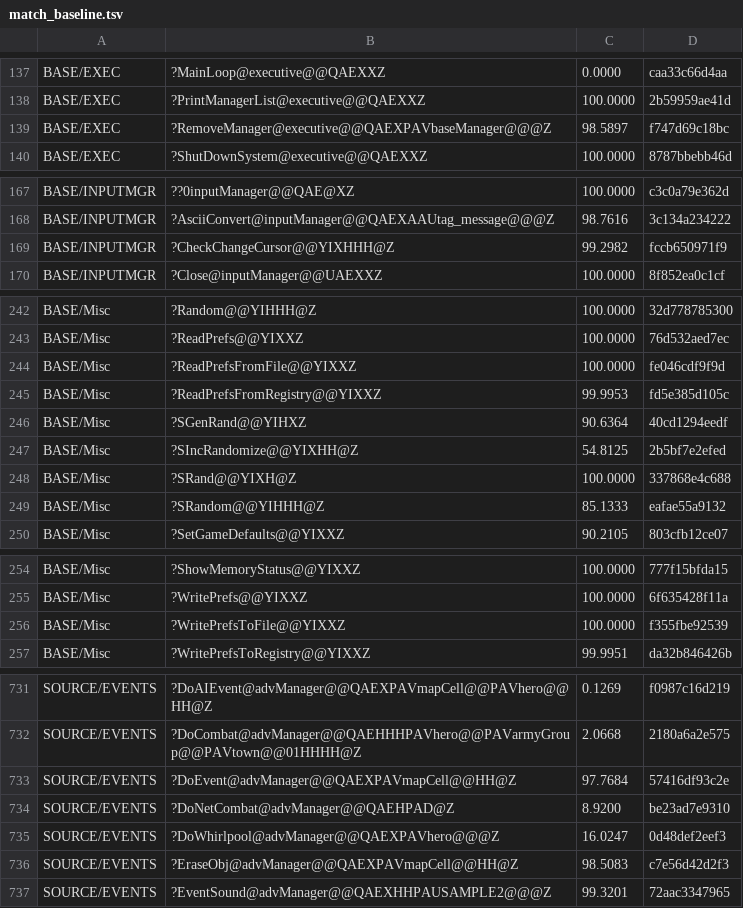
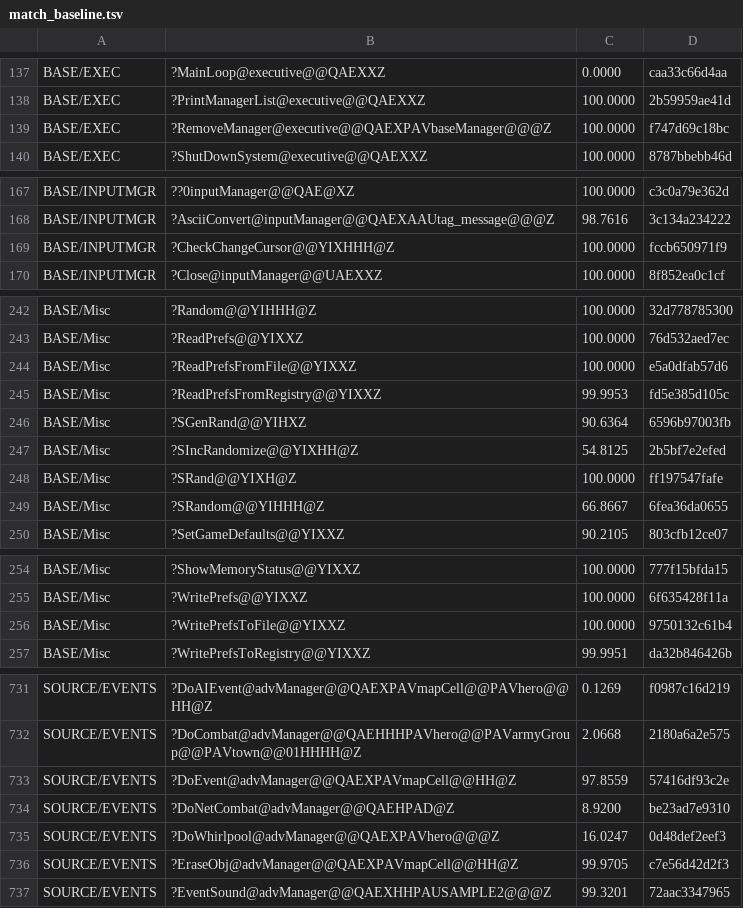
Before and after one commit to sushi-shi/homm2-decomp, a TSV file: config/match_baseline.tsv, drawn as a sheet; only a part is shown, gaps mark what is left out; the diff covers the shown part only.

```diff
--- a/config/match_baseline.tsv
+++ b/config/match_baseline.tsv
@@ -138,3 +138,3 @@ BASE/EXEC	?MainLoop@executive@@QAEXXZ	0.0000	caa33c66d4aa
 BASE/EXEC	?PrintManagerList@executive@@QAEXXZ	100.0000	2b59959ae41d
-BASE/EXEC	?RemoveManager@executive@@QAEXPAVbaseManager@@@Z	98.5897	f747d69c18bc
+BASE/EXEC	?RemoveManager@executive@@QAEXPAVbaseManager@@@Z	100.0000	f747d69c18bc
 BASE/EXEC	?ShutDownSystem@executive@@QAEXXZ	100.0000	8787bbebb46d
@@ -168,3 +168,3 @@ BASE/INPUTMGR	??0inputManager@@QAE@XZ	100.0000	c3c0a79e362d
 BASE/INPUTMGR	?AsciiConvert@inputManager@@QAEXAAUtag_message@@@Z	98.7616	3c134a234222
-BASE/INPUTMGR	?CheckChangeCursor@@YIXHHH@Z	99.2982	fccb650971f9
+BASE/INPUTMGR	?CheckChangeCursor@@YIXHHH@Z	100.0000	fccb650971f9
 BASE/INPUTMGR	?Close@inputManager@@UAEXXZ	100.0000	8f852ea0c1cf
@@ -243,8 +243,8 @@ BASE/Misc	?Random@@YIHHH@Z	100.0000	32d778785300
 BASE/Misc	?ReadPrefs@@YIXXZ	100.0000	76d532aed7ec
-BASE/Misc	?ReadPrefsFromFile@@YIXXZ	100.0000	fe046cdf9f9d
+BASE/Misc	?ReadPrefsFromFile@@YIXXZ	100.0000	e5a0dfab57d6
 BASE/Misc	?ReadPrefsFromRegistry@@YIXXZ	99.9953	fd5e385d105c
-BASE/Misc	?SGenRand@@YIHXZ	90.6364	40cd1294eedf
+BASE/Misc	?SGenRand@@YIHXZ	90.6364	6596b97003fb
 BASE/Misc	?SIncRandomize@@YIXHH@Z	54.8125	2b5bf7e2efed
-BASE/Misc	?SRand@@YIXH@Z	100.0000	337868e4c688
-BASE/Misc	?SRandom@@YIHHH@Z	85.1333	eafae55a9132
+BASE/Misc	?SRand@@YIXH@Z	100.0000	ff197547fafe
+BASE/Misc	?SRandom@@YIHHH@Z	66.8667	6fea36da0655
 BASE/Misc	?SetGameDefaults@@YIXXZ	90.2105	803cfb12ce07
@@ -255,3 +255,3 @@ BASE/Misc	?ShowMemoryStatus@@YIXXZ	100.0000	777f15bfda15
 BASE/Misc	?WritePrefs@@YIXXZ	100.0000	6f635428f11a
-BASE/Misc	?WritePrefsToFile@@YIXXZ	100.0000	f355fbe92539
+BASE/Misc	?WritePrefsToFile@@YIXXZ	100.0000	9750132c61b4
 BASE/Misc	?WritePrefsToRegistry@@YIXXZ	99.9951	da32b846426b
@@ -732,6 +732,6 @@ SOURCE/EVENTS	?DoAIEvent@advManager@@QAEXPAVmapCell@@PAVhero@@HH@Z	0.1269	f0987c
 SOURCE/EVENTS	?DoCombat@advManager@@QAEHHHPAVhero@@PAVarmyGroup@@PAVtown@@01HHHH@Z	2.0668	2180a6a2e575
-SOURCE/EVENTS	?DoEvent@advManager@@QAEXPAVmapCell@@HH@Z	97.7684	57416df93c2e
+SOURCE/EVENTS	?DoEvent@advManager@@QAEXPAVmapCell@@HH@Z	97.8559	57416df93c2e
 SOURCE/EVENTS	?DoNetCombat@advManager@@QAEHPAD@Z	8.9200	be23ad7e9310
 SOURCE/EVENTS	?DoWhirlpool@advManager@@QAEXPAVhero@@@Z	16.0247	0d48def2eef3
-SOURCE/EVENTS	?EraseObj@advManager@@QAEXPAVmapCell@@HH@Z	98.5083	c7e56d42d2f3
+SOURCE/EVENTS	?EraseObj@advManager@@QAEXPAVmapCell@@HH@Z	99.9705	c7e56d42d2f3
 SOURCE/EVENTS	?EventSound@advManager@@QAEXHHPAUSAMPLE2@@@Z	99.3201	72aac3347965
```
Also changed, not shown: 29 edited cells elsewhere in this file, 3 other files.
